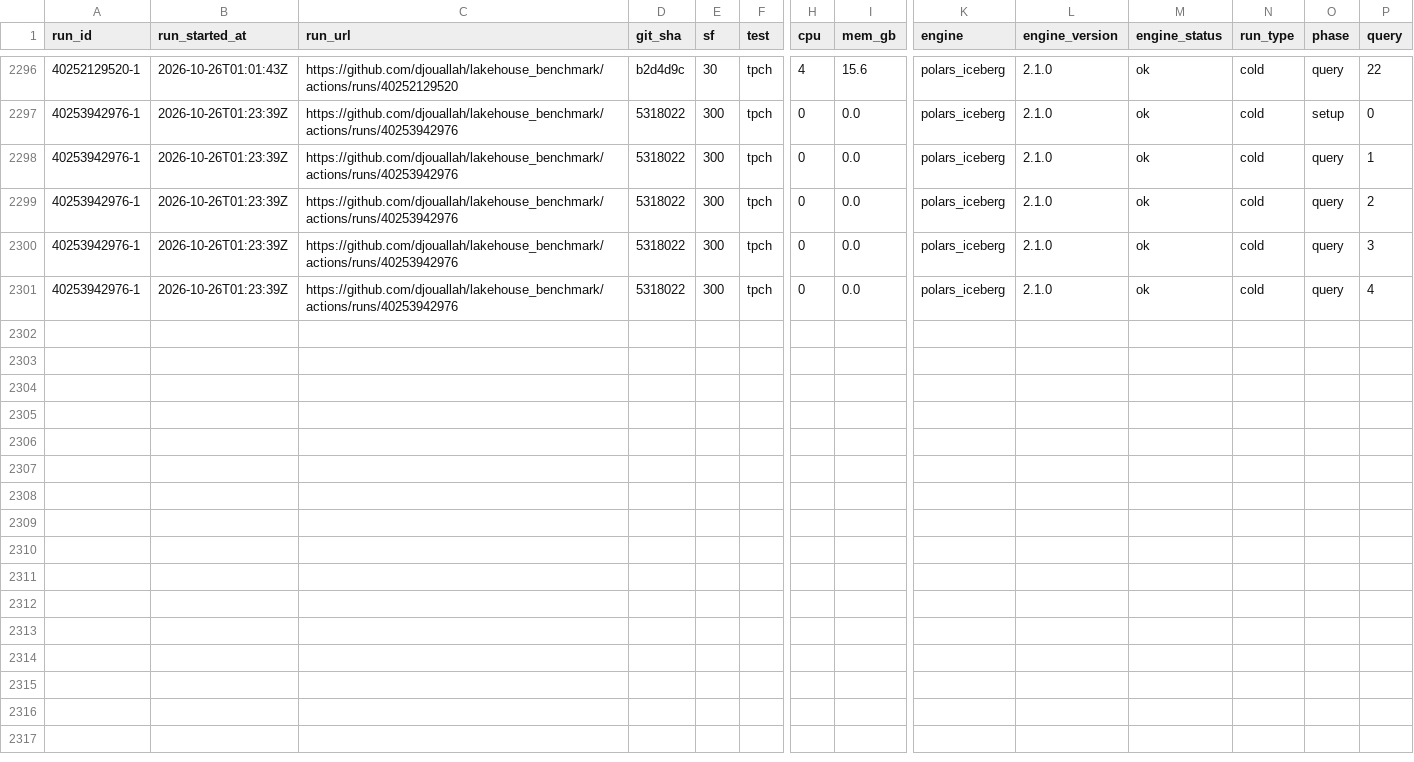
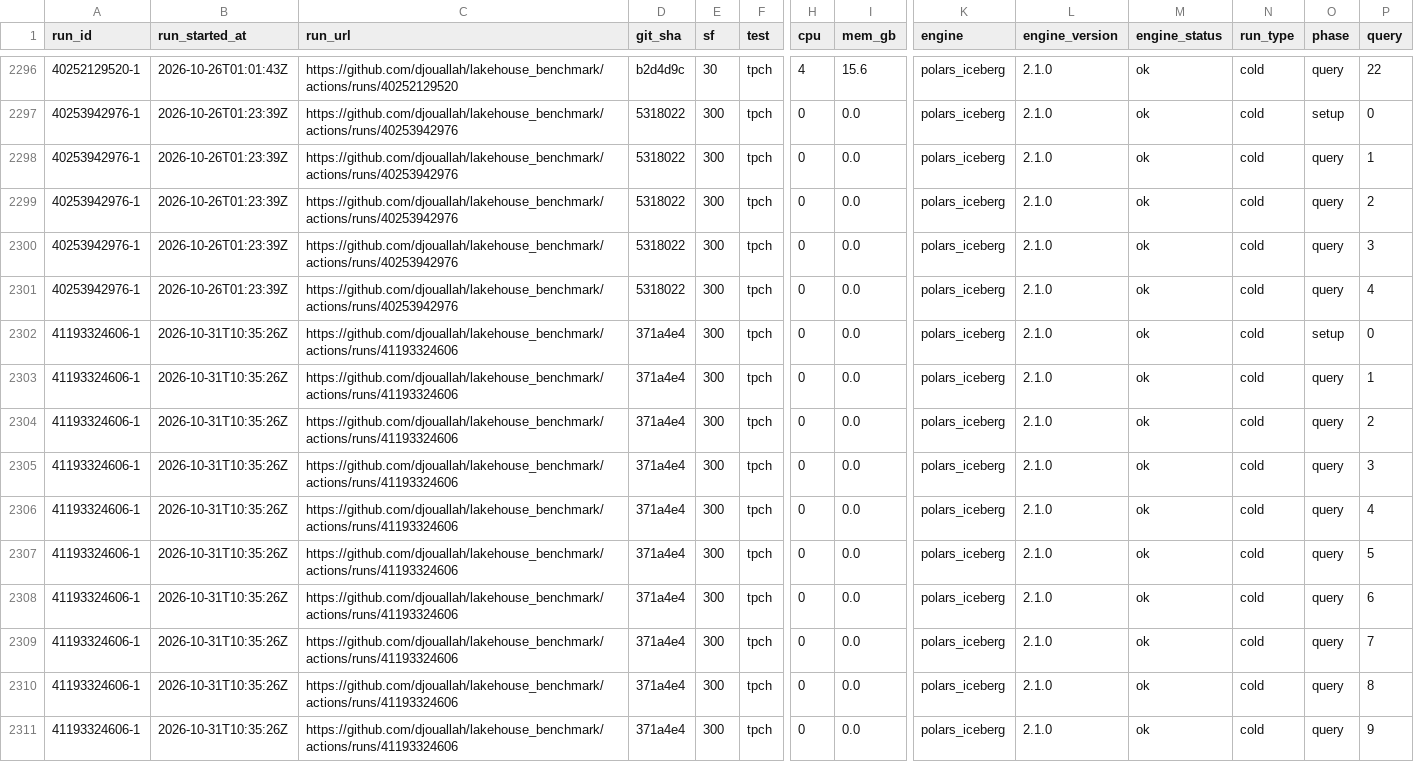
Before and after one commit to djouallah/lakehouse_benchmark, a CSV file: docs/data/tpch_results.csv, drawn as a sheet; only a part is shown, gaps mark what is left out; rows hold the shown columns only; the diff names each change by its address in the sheet, - before the commit and + after, or states it on an @@ line.

```diff
--- a/docs/data/tpch_results.csv
+++ b/docs/data/tpch_results.csv
+row 2302: 41193324606-1 | 2026-10-31T10:35:26Z | https://github.com/djouallah/lakehouse_benchmark/actions/runs/41193324606 | 371a4e4 | 300 | tpch | 0 | 0.0 | polars_iceberg | 2.1.0 | ok | cold | setup | 0
+row 2303: 41193324606-1 | 2026-10-31T10:35:26Z | https://github.com/djouallah/lakehouse_benchmark/actions/runs/41193324606 | 371a4e4 | 300 | tpch | 0 | 0.0 | polars_iceberg | 2.1.0 | ok | cold | query | 1
+row 2304: 41193324606-1 | 2026-10-31T10:35:26Z | https://github.com/djouallah/lakehouse_benchmark/actions/runs/41193324606 | 371a4e4 | 300 | tpch | 0 | 0.0 | polars_iceberg | 2.1.0 | ok | cold | query | 2
+row 2305: 41193324606-1 | 2026-10-31T10:35:26Z | https://github.com/djouallah/lakehouse_benchmark/actions/runs/41193324606 | 371a4e4 | 300 | tpch | 0 | 0.0 | polars_iceberg | 2.1.0 | ok | cold | query | 3
+row 2306: 41193324606-1 | 2026-10-31T10:35:26Z | https://github.com/djouallah/lakehouse_benchmark/actions/runs/41193324606 | 371a4e4 | 300 | tpch | 0 | 0.0 | polars_iceberg | 2.1.0 | ok | cold | query | 4
+row 2307: 41193324606-1 | 2026-10-31T10:35:26Z | https://github.com/djouallah/lakehouse_benchmark/actions/runs/41193324606 | 371a4e4 | 300 | tpch | 0 | 0.0 | polars_iceberg | 2.1.0 | ok | cold | query | 5
+row 2308: 41193324606-1 | 2026-10-31T10:35:26Z | https://github.com/djouallah/lakehouse_benchmark/actions/runs/41193324606 | 371a4e4 | 300 | tpch | 0 | 0.0 | polars_iceberg | 2.1.0 | ok | cold | query | 6
+row 2309: 41193324606-1 | 2026-10-31T10:35:26Z | https://github.com/djouallah/lakehouse_benchmark/actions/runs/41193324606 | 371a4e4 | 300 | tpch | 0 | 0.0 | polars_iceberg | 2.1.0 | ok | cold | query | 7
+row 2310: 41193324606-1 | 2026-10-31T10:35:26Z | https://github.com/djouallah/lakehouse_benchmark/actions/runs/41193324606 | 371a4e4 | 300 | tpch | 0 | 0.0 | polars_iceberg | 2.1.0 | ok | cold | query | 8
+row 2311: 41193324606-1 | 2026-10-31T10:35:26Z | https://github.com/djouallah/lakehouse_benchmark/actions/runs/41193324606 | 371a4e4 | 300 | tpch | 0 | 0.0 | polars_iceberg | 2.1.0 | ok | cold | query | 9
```
Also changed, not shown: 1 other file.
